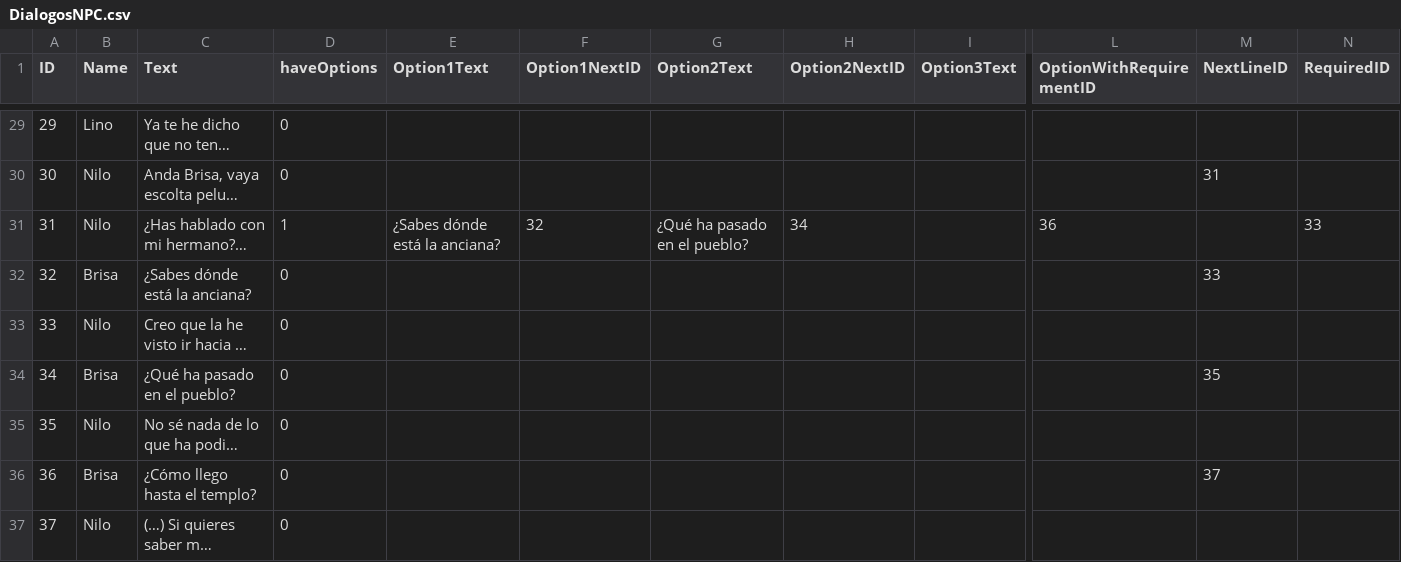
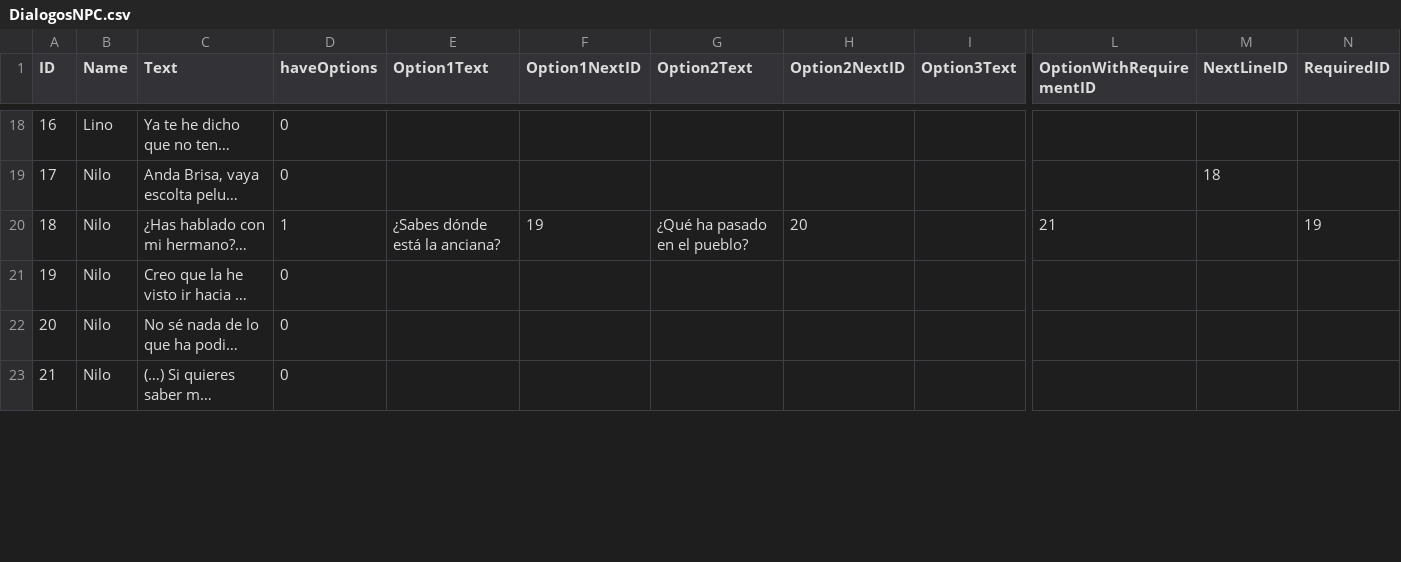
Before and after one commit to hizulu/Brisa-And-The-Sky-Beast, a CSV file: Proyecto_II/Assets/Resources/DialogosNPC.csv, drawn as a sheet; only a part is shown, gaps mark what is left out; long unchanged cells end in …; removed rows and columns are numbered as before the commit, all else as after; rows hold the shown columns only; the diff covers the shown part only; the diff names each change by its address in the sheet, - before the commit and + after, or states it on an @@ line.

Commit message:
Varios arreglos
-Rango Frutas y NPCs más grande
-CSV sin frases Brisa
-Paneles settings y pausa sin botones innecesarios

```diff
--- a/Proyecto_II/Assets/Resources/DialogosNPC.csv
+++ b/Proyecto_II/Assets/Resources/DialogosNPC.csv
@@ column A (ID) renumbered from row 3 down @@
-M19 (NextLineID): 31
+M19 (NextLineID): 18
-F20 (Option1NextID): 32
+F20 (Option1NextID): 19
-H20 (Option2NextID): 34
+H20 (Option2NextID): 20
-L20 (OptionWithRequirementID): 36
+L20 (OptionWithRequirementID): 21
-N20 (RequiredID): 33
+N20 (RequiredID): 19
-row 32: 32 | Brisa | ¿Sabes dónde está la anciana? | 0 |  |  |  |  |  |  | 33
-row 34: 34 | Brisa | ¿Qué ha pasado en el pueblo? | 0 |  |  |  |  |  |  | 35
-row 36: 36 | Brisa | ¿Cómo llego hasta el templo? | 0 |  |  |  |  |  |  | 37
```
Also changed, not shown: 14 removed rows and 23 edited cells elsewhere in this file, 3 other files.
